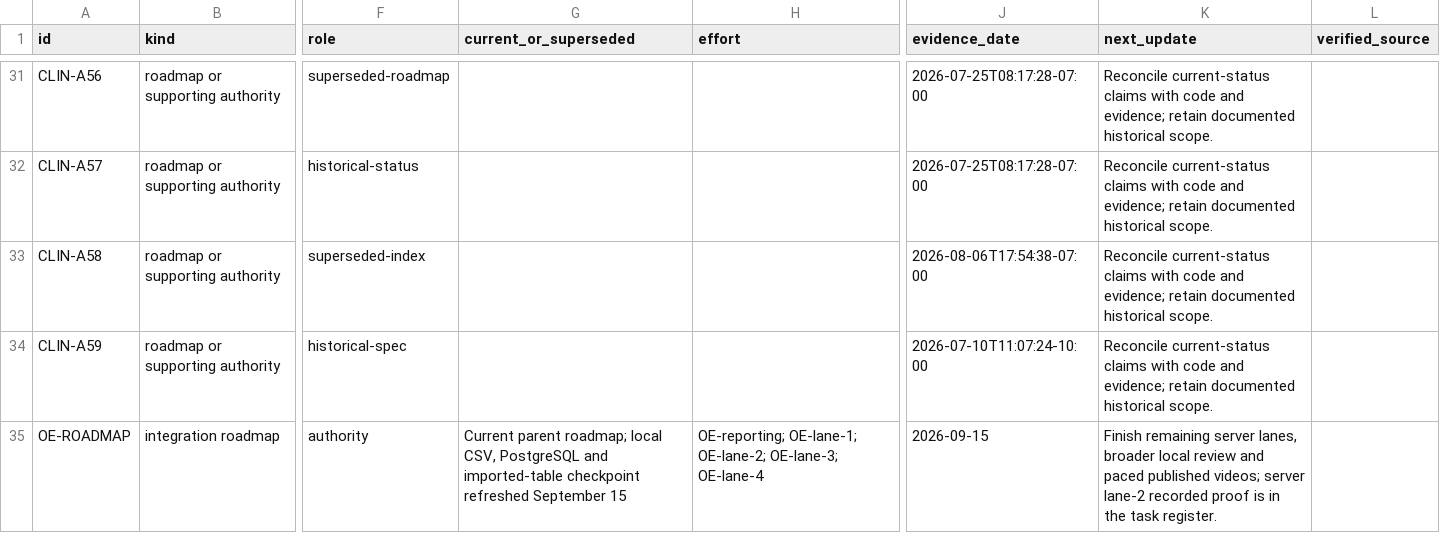
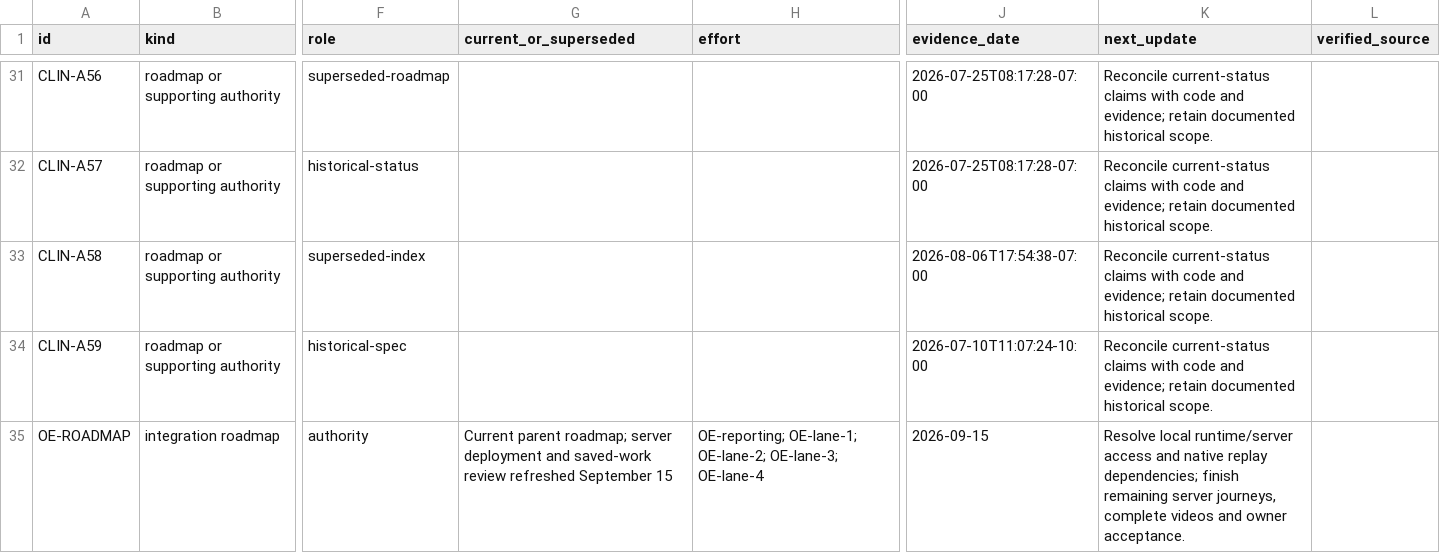
Before and after one commit to pmanko/clinical-ai-validation-harness, a CSV file: specs/artifacts/project-status/exports/roadmaps.csv, drawn as a sheet; only a part is shown, gaps mark what is left out; the diff names each change by its address in the sheet, - before the commit and + after, or states it on an @@ line.

```diff
--- a/specs/artifacts/project-status/exports/roadmaps.csv
+++ b/specs/artifacts/project-status/exports/roadmaps.csv
-G35 (current_or_superseded): …parent roadmap; local CSV, PostgreSQL and imported-table checkpoint refreshed September…
+G35 (current_or_superseded): …parent roadmap; server deployment and saved-work review refreshed September…
-K35 (next_update): Finish remaining server lanes, broader local review and paced published videos; server lane-2 recorded proof is in the task register.
+K35 (next_update): Resolve local runtime/server access and native replay dependencies; finish remaining server journeys, complete videos and owner acceptance.
```
Also changed, not shown: specs/artifacts/project-status/exports/efforts.csv, 7 other files.
